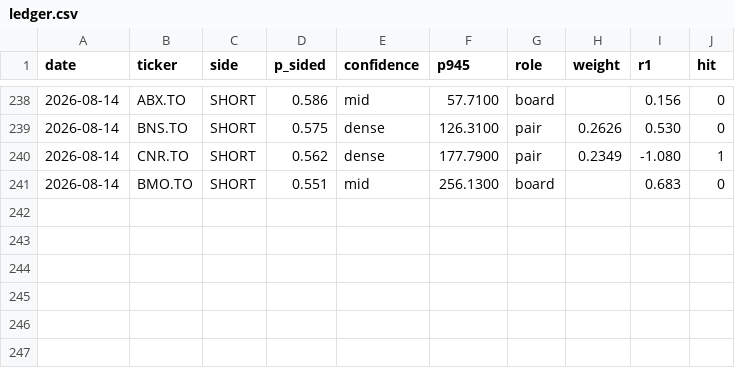
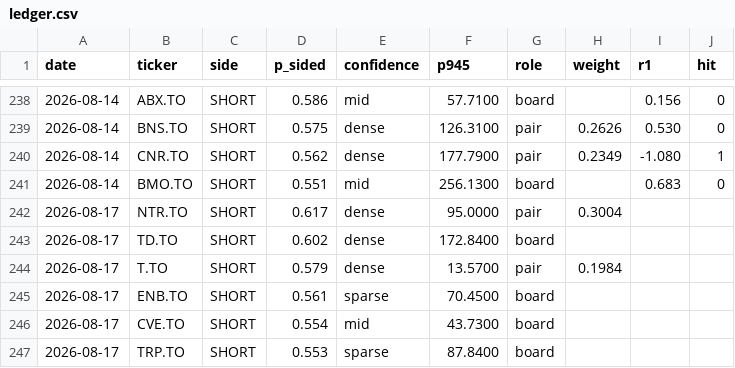
Before and after one commit to rufatb/RB, a CSV file: ledger.csv, drawn as a sheet; only a part is shown, gaps mark what is left out; the diff names each change by its address in the sheet, - before the commit and + after, or states it on an @@ line.

```diff
--- a/ledger.csv
+++ b/ledger.csv
+row 242: 2026-08-17 | NTR.TO | SHORT | 0.617 | dense | 95.0000 | pair | 0.3004
+row 243: 2026-08-17 | TD.TO | SHORT | 0.602 | dense | 172.8400 | board
+row 244: 2026-08-17 | T.TO | SHORT | 0.579 | dense | 13.5700 | pair | 0.1984
+row 245: 2026-08-17 | ENB.TO | SHORT | 0.561 | sparse | 70.4500 | board
+row 246: 2026-08-17 | CVE.TO | SHORT | 0.554 | mid | 43.7300 | board
+row 247: 2026-08-17 | TRP.TO | SHORT | 0.553 | sparse | 87.8400 | board
```
Also changed, not shown: universe_prints.csv.
